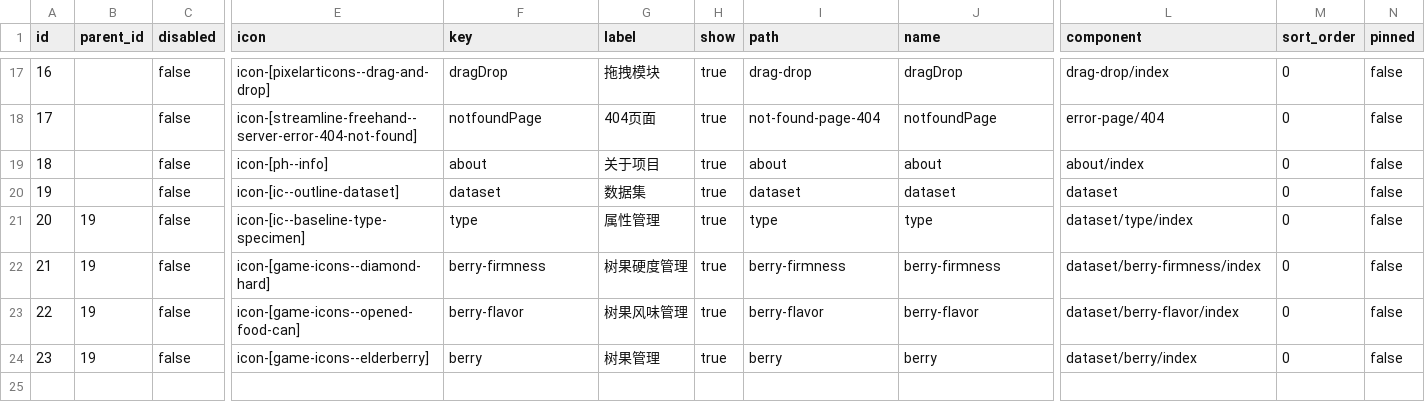
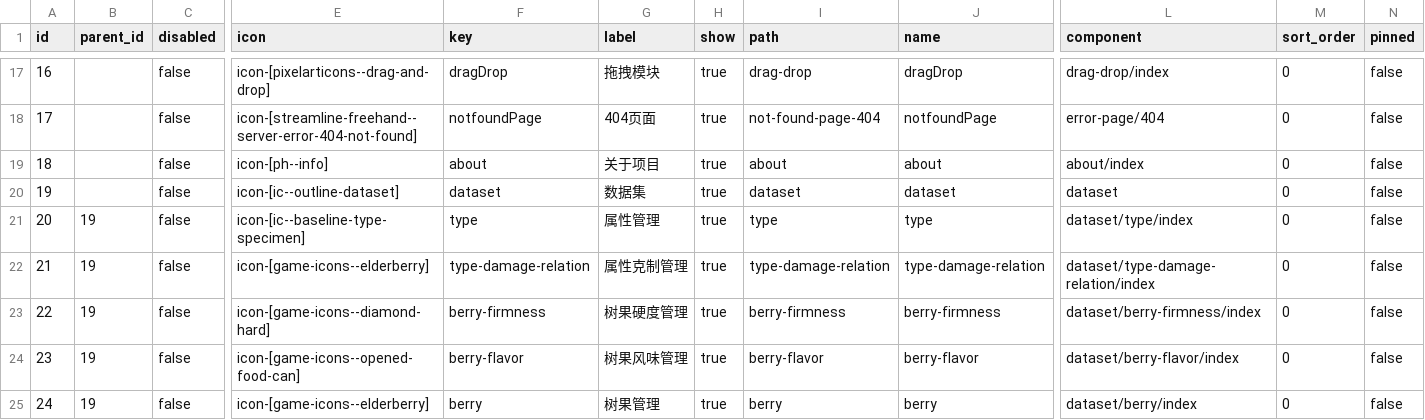
Before and after one commit to lishangbu/avalon, a CSV file: avalon-application/avalon-standalone-server/src/main/resources/db/changelog/data/menu.csv, drawn as a sheet; only a part is shown, gaps mark what is left out; addresses are those after the commit; rows hold the shown columns only; the diff names each change by its address in the sheet, - before the commit and + after, or states it on an @@ line.

```diff
--- a/avalon-application/avalon-standalone-server/src/main/resources/db/changelog/data/menu.csv
+++ b/avalon-application/avalon-standalone-server/src/main/resources/db/changelog/data/menu.csv
+row 22: 21 | 19 | false | icon-[game-icons--elderberry] | type-damage-relation | 属性克制管理 | true | type-damage-relation | type-damage-relation | dataset/type-damage-relation/index | 0 | false
@@ column A (id) renumbered from row 23 down @@
```
Also changed, not shown: 7 other files.
